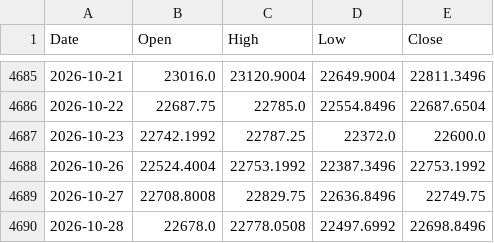
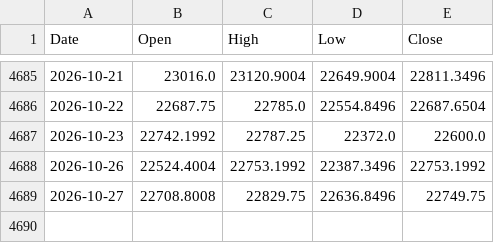
Before and after one commit to viruop/paper-arena, a CSV file: data/market/NIFTY50.csv, drawn as a sheet; only a part is shown, gaps mark what is left out; the diff names each change by its address in the sheet, - before the commit and + after, or states it on an @@ line.

```diff
--- a/data/market/NIFTY50.csv
+++ b/data/market/NIFTY50.csv
-row 4690: 2026-10-28 | 22678.0 | 22778.0508 | 22497.6992 | 22698.8496
```
Also changed, not shown: data/market/GOLDBEES.csv, data/market/NIFTYBEES.csv, 1 other file.
